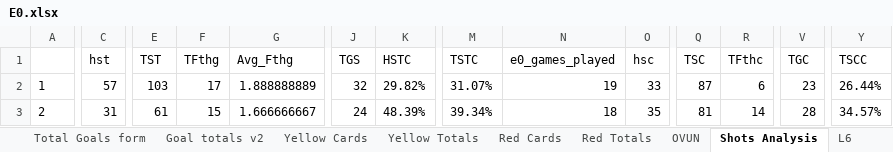
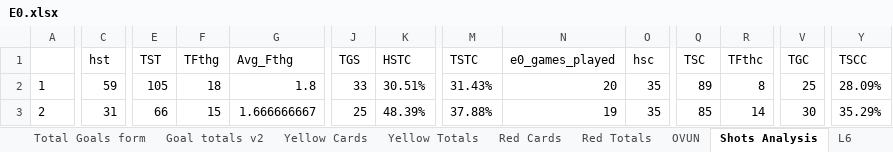
Before and after one commit to gitboyzorro5/Rsoccer, an Excel workbook: Divisions/E0.xlsx, sheet Shots Analysis, drawn as a sheet; only a part is shown, gaps mark what is left out; values as stored, in another font and other column widths than the file's, no borders; the diff covers the shown part only; the diff names each change by its address in the sheet, - before the commit and + after, or states it on an @@ line.

```diff
--- a/Divisions/E0.xlsx (sheet Shots Analysis)
+++ b/Divisions/E0.xlsx (sheet Shots Analysis)
-C2 (hst): 57
+C2 (hst): 59
-E2 (TST): 103
+E2 (TST): 105
-F2 (TFthg): 17
+F2 (TFthg): 18
-G2 (Avg_Fthg): 1.888888889
+G2 (Avg_Fthg): 1.8
-J2 (TGS): 32
+J2 (TGS): 33
-K2 (HSTC): 29.82%
+K2 (HSTC): 30.51%
-M2 (TSTC): 31.07%
+M2 (TSTC): 31.43%
-N2 (e0_games_played): 19
+N2 (e0_games_played): 20
-O2 (hsc): 33
+O2 (hsc): 35
-Q2 (TSC): 87
+Q2 (TSC): 89
-R2 (TFthc): 6
+R2 (TFthc): 8
-V2 (TGC): 23
+V2 (TGC): 25
-Y2 (TSCC): 26.44%
+Y2 (TSCC): 28.09%
-E3 (TST): 61
+E3 (TST): 66
-J3 (TGS): 24
+J3 (TGS): 25
-M3 (TSTC): 39.34%
+M3 (TSTC): 37.88%
-N3 (e0_games_played): 18
+N3 (e0_games_played): 19
-Q3 (TSC): 81
+Q3 (TSC): 85
-V3 (TGC): 28
+V3 (TGC): 30
-Y3 (TSCC): 34.57%
+Y3 (TSCC): 35.29%
```
Also changed, not shown: 210 edited cells elsewhere in this sheet, sheet E0, sheet Table, sheet L6, sheet OVUN, sheet Goal totals v2, sheet Yellow Totals, 7 more sheets, Divisions/E3.xlsx, Divisions/EC.xlsx, 43 other files.
